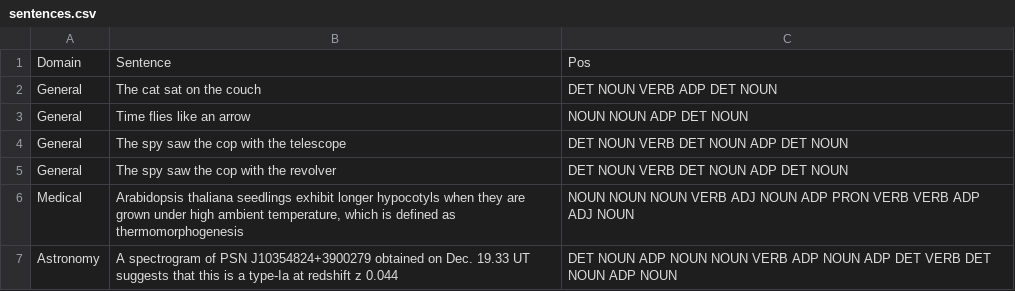
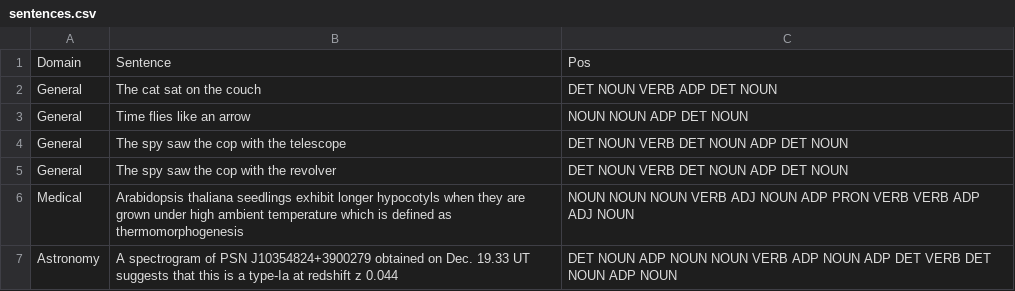
Before and after one commit to fserracrespi/Workshop_1_NLP_Today, a CSV file: data/sentences.csv, drawn as a sheet.

```diff
--- a/data/sentences.csv
+++ b/data/sentences.csv
@@ -5,3 +5,3 @@ General;The spy saw the cop with the telescope;DET NOUN VERB DET NOUN ADP DET NO
 General;The spy saw the cop with the revolver;DET NOUN VERB DET NOUN ADP DET NOUN
-Medical; Arabidopsis thaliana seedlings exhibit longer hypocotyls when they are grown under high ambient temperature, which is defined as thermomorphogenesis;NOUN NOUN NOUN VERB ADJ NOUN ADP PRON VERB VERB ADP ADJ NOUN
+Medical; Arabidopsis thaliana seedlings exhibit longer hypocotyls when they are grown under high ambient temperature which is defined as thermomorphogenesis;NOUN NOUN NOUN VERB ADJ NOUN ADP PRON VERB VERB ADP ADJ NOUN
 Astronomy;A spectrogram of PSN J10354824+3900279 obtained on Dec. 19.33 UT suggests that this is a type-Ia at redshift z 0.044;DET NOUN ADP NOUN NOUN VERB ADP NOUN ADP DET VERB DET NOUN ADP NOUN
```
Also changed, not shown: 2 other files.
